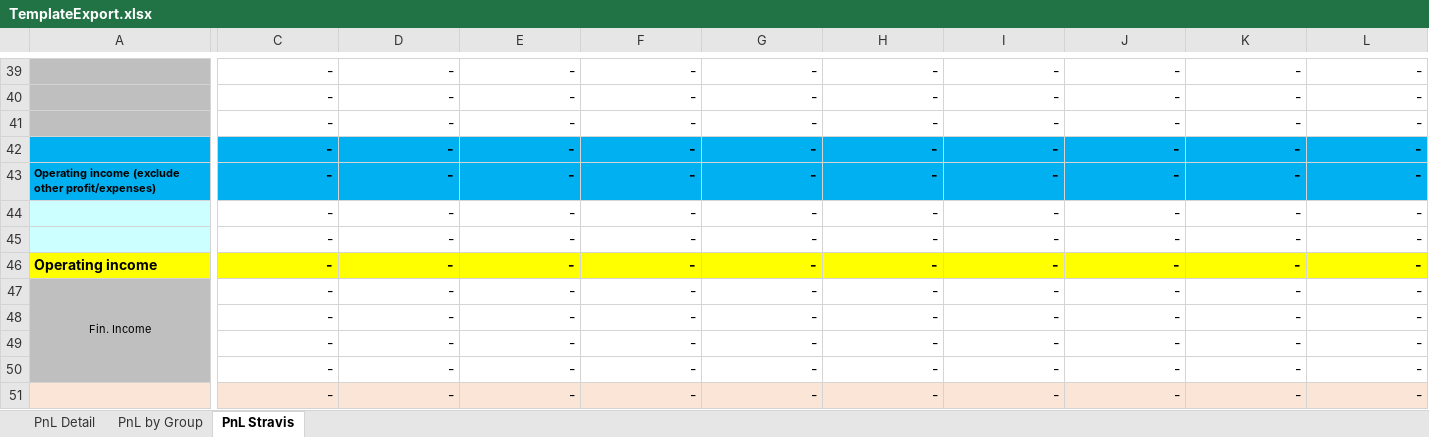
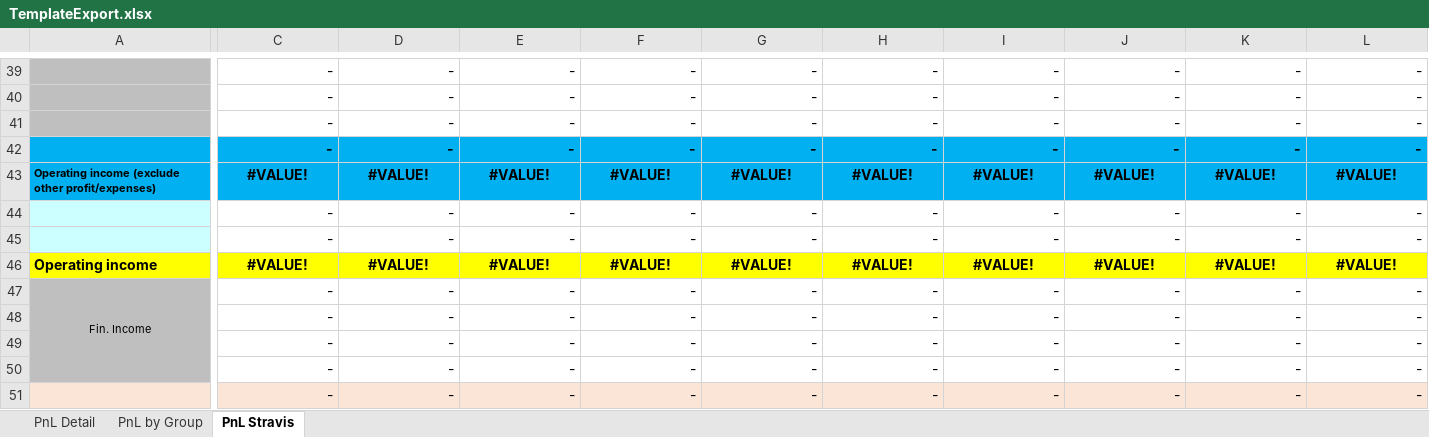
Before and after one commit to aisin-remote/cubic-pro, an Excel workbook: public/files/TemplateExport.xlsx, sheet PnL Stravis, drawn as a sheet; only a part is shown, gaps mark what is left out; values as stored, in another font and other column widths than the file's, no borders; the diff covers the shown part only; the diff names each change by its address in the sheet, - before the commit and + after, or states it on an @@ line.

```diff
--- a/public/files/TemplateExport.xlsx (sheet PnL Stravis)
+++ b/public/files/TemplateExport.xlsx (sheet PnL Stravis)
-C43: -
+C43: #VALUE!
-C43:L43 alignment: right
+C43:L43 alignment: center
-D43: -
+D43: #VALUE!
-E43: -
+E43: #VALUE!
-F43: -
+F43: #VALUE!
-G43: -
+G43: #VALUE!
-H43: -
+H43: #VALUE!
-I43: -
+I43: #VALUE!
-J43: -
+J43: #VALUE!
-K43: -
+K43: #VALUE!
-L43: -
+L43: #VALUE!
-C46: -
+C46: #VALUE!
-C46:L46 alignment: right
+C46:L46 alignment: center
-D46: -
+D46: #VALUE!
-E46: -
+E46: #VALUE!
-F46: -
+F46: #VALUE!
-G46: -
+G46: #VALUE!
-H46: -
+H46: #VALUE!
-I46: -
+I46: #VALUE!
-J46: -
+J46: #VALUE!
-K46: -
+K46: #VALUE!
-L46: -
+L46: #VALUE!
```
Also changed, not shown: 148 edited cells and cell formats elsewhere in this sheet, sheet PnL Detail, sheet PnL by Group, formulas that keep their value.
